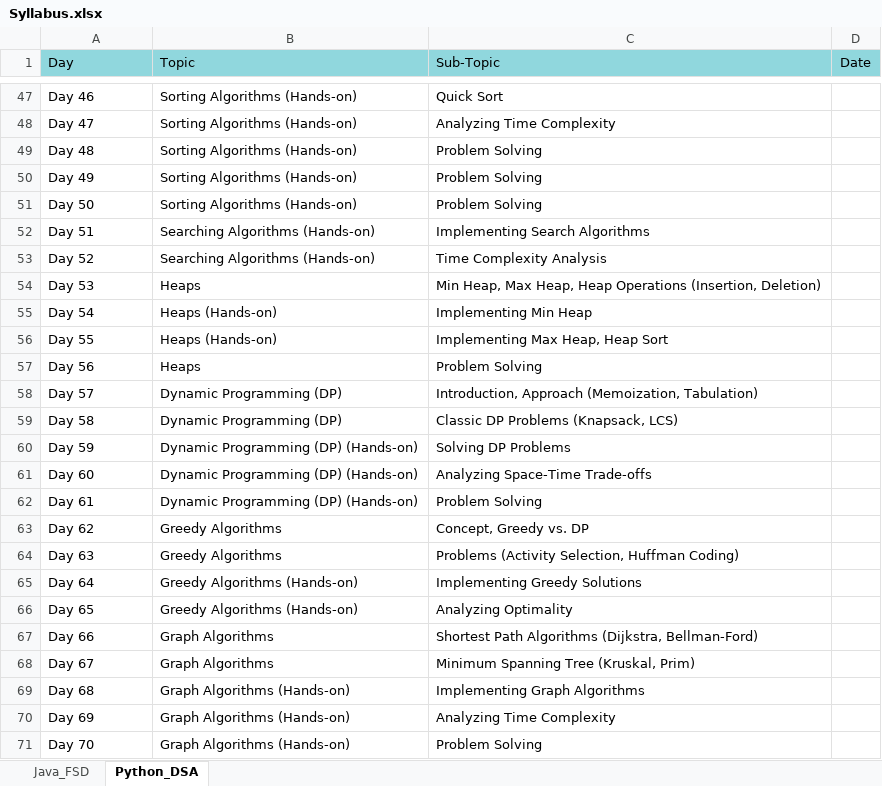
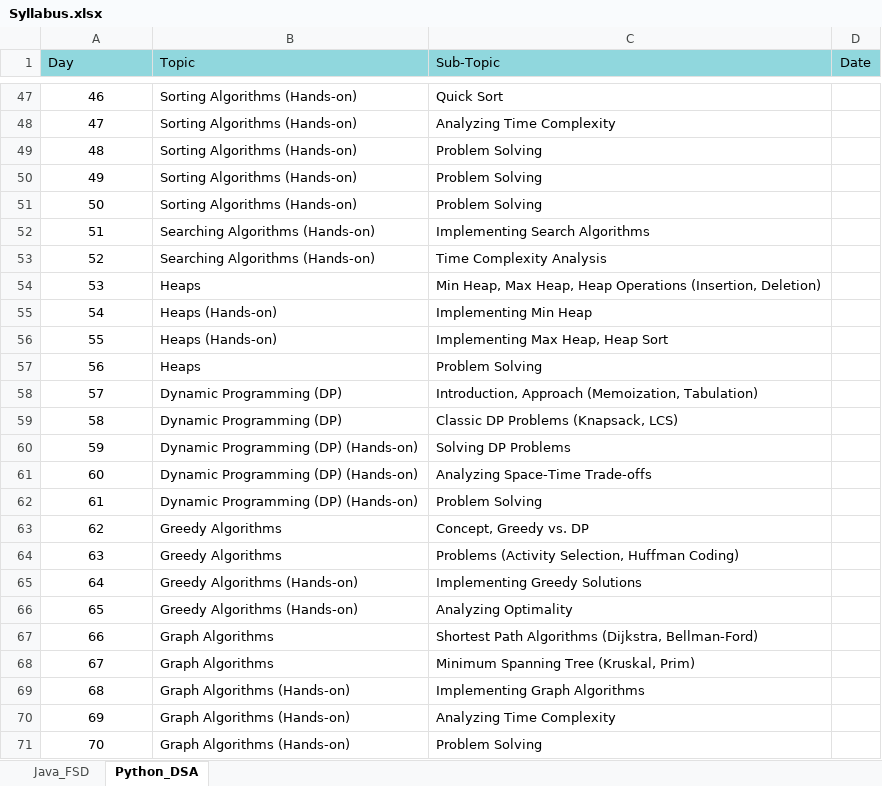
Before and after one commit to fresher2coder/mru-python-dsa, an Excel workbook: Syllabus.xlsx, sheet Python_DSA, drawn as a sheet; only a part is shown, gaps mark what is left out; values as stored, in another font and other column widths than the file's, no borders; the diff covers the shown part only; the diff names each change by its address in the sheet, - before the commit and + after, or states it on an @@ line.

```diff
--- a/Syllabus.xlsx (sheet Python_DSA)
+++ b/Syllabus.xlsx (sheet Python_DSA)
-A47:A71 alignment: left
+A47:A71 alignment: center
-A47 (Day): Day 46
+A47 (Day): 46
-A48 (Day): Day 47
+A48 (Day): 47
-A49 (Day): Day 48
+A49 (Day): 48
-A50 (Day): Day 49
+A50 (Day): 49
-A51 (Day): Day 50
+A51 (Day): 50
-A52 (Day): Day 51
+A52 (Day): 51
-A53 (Day): Day 52
+A53 (Day): 52
-A54 (Day): Day 53
+A54 (Day): 53
-A55 (Day): Day 54
+A55 (Day): 54
-A56 (Day): Day 55
+A56 (Day): 55
-A57 (Day): Day 56
+A57 (Day): 56
-A58 (Day): Day 57
+A58 (Day): 57
-A59 (Day): Day 58
+A59 (Day): 58
-A60 (Day): Day 59
+A60 (Day): 59
-A61 (Day): Day 60
+A61 (Day): 60
-A62 (Day): Day 61
+A62 (Day): 61
-A63 (Day): Day 62
+A63 (Day): 62
-A64 (Day): Day 63
+A64 (Day): 63
-A65 (Day): Day 64
+A65 (Day): 64
-A66 (Day): Day 65
+A66 (Day): 65
-A67 (Day): Day 66
+A67 (Day): 66
-A68 (Day): Day 67
+A68 (Day): 67
-A69 (Day): Day 68
+A69 (Day): 68
-A70 (Day): Day 69
+A70 (Day): 69
-A71 (Day): Day 70
+A71 (Day): 70
```
Also changed, not shown: 1 added row, 1 removed row, 51 edited cells and cell formats elsewhere in this sheet, sheet Java_FSD, 5 other files.
